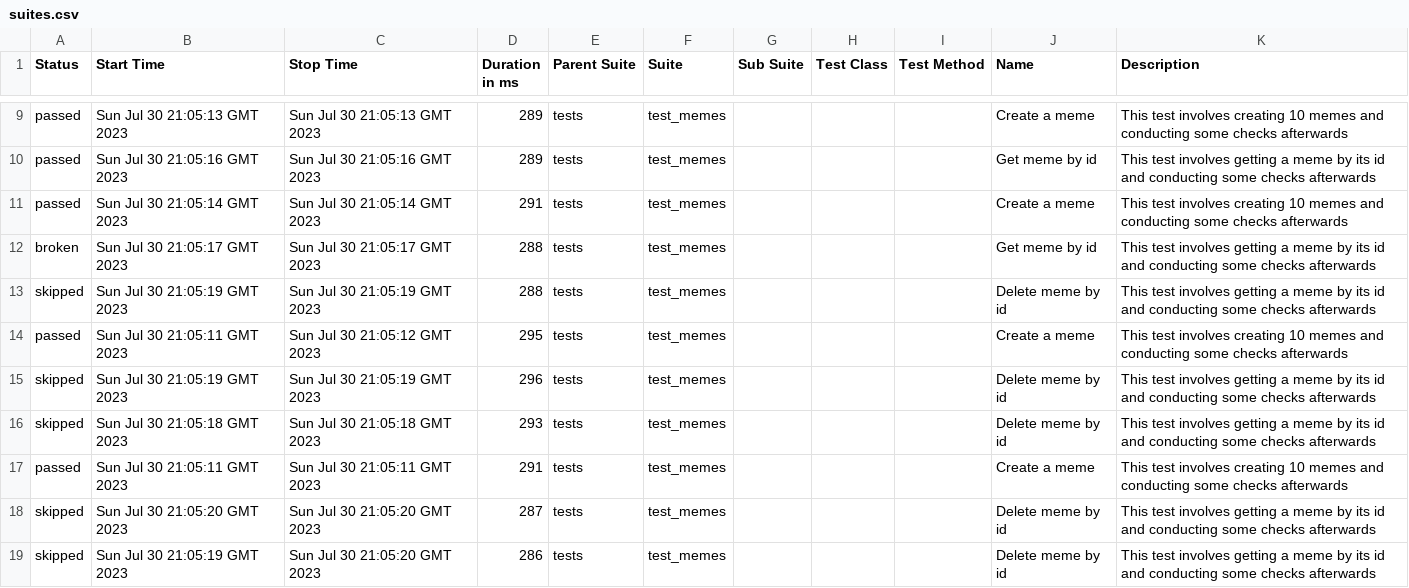
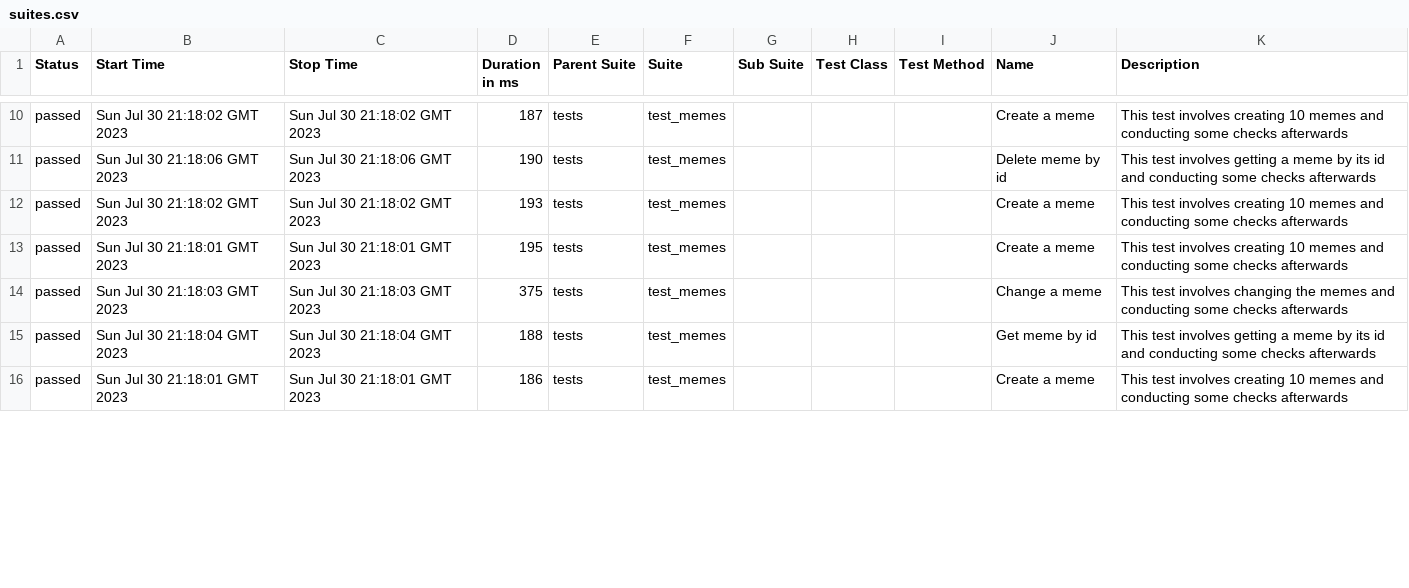
Before and after one commit to Dudov48609/ASD-tests-BE, a CSV file: data/suites.csv, drawn as a sheet; only a part is shown, gaps mark what is left out; the diff covers the shown part only.

Commit message:
Deploying to gh-pages from @ Dudov48609/ASD-tests-BE@ea862dbfcd1802369f50ee940cb04f955a7271eb 🚀

```diff
--- a/data/suites.csv
+++ b/data/suites.csv
@@ -9,11 +10,7 @@
-"passed","Sun Jul 30 21:05:13 GMT 2023","Sun Jul 30 21:05:13 GMT 2023","289","tests","test_memes","","","","Create a meme","This test involves creating 10 memes and conducting some checks afterwards"
-"passed","Sun Jul 30 21:05:16 GMT 2023","Sun Jul 30 21:05:16 GMT 2023","289","tests","test_memes","","","","Get meme by id","This test involves getting a meme by its id and conducting some checks afterwards"
-"passed","Sun Jul 30 21:05:14 GMT 2023","Sun Jul 30 21:05:14 GMT 2023","291","tests","test_memes","","","","Create a meme","This test involves creating 10 memes and conducting some checks afterwards"
-"broken","Sun Jul 30 21:05:17 GMT 2023","Sun Jul 30 21:05:17 GMT 2023","288","tests","test_memes","","","","Get meme by id","This test involves getting a meme by its id and conducting some checks afterwards"
-"skipped","Sun Jul 30 21:05:19 GMT 2023","Sun Jul 30 21:05:19 GMT 2023","288","tests","test_memes","","","","Delete meme by id","This test involves getting a meme by its id and conducting some checks afterwards"
-"passed","Sun Jul 30 21:05:11 GMT 2023","Sun Jul 30 21:05:12 GMT 2023","295","tests","test_memes","","","","Create a meme","This test involves creating 10 memes and conducting some checks afterwards"
-"skipped","Sun Jul 30 21:05:19 GMT 2023","Sun Jul 30 21:05:19 GMT 2023","296","tests","test_memes","","","","Delete meme by id","This test involves getting a meme by its id and conducting some checks afterwards"
-"skipped","Sun Jul 30 21:05:18 GMT 2023","Sun Jul 30 21:05:18 GMT 2023","293","tests","test_memes","","","","Delete meme by id","This test involves getting a meme by its id and conducting some checks afterwards"
-"passed","Sun Jul 30 21:05:11 GMT 2023","Sun Jul 30 21:05:11 GMT 2023","291","tests","test_memes","","","","Create a meme","This test involves creating 10 memes and conducting some checks afterwards"
-"skipped","Sun Jul 30 21:05:20 GMT 2023","Sun Jul 30 21:05:20 GMT 2023","287","tests","test_memes","","","","Delete meme by id","This test involves getting a meme by its id and conducting some checks afterwards"
-"skipped","Sun Jul 30 21:05:19 GMT 2023","Sun Jul 30 21:05:20 GMT 2023","286","tests","test_memes","","","","Delete meme by id","This test involves getting a meme by its id and conducting some checks afterwards"
+"passed","Sun Jul 30 21:18:02 GMT 2023","Sun Jul 30 21:18:02 GMT 2023","187","tests","test_memes","","","","Create a meme","This test involves creating 10 memes and conducting some checks afterwards"
+"passed","Sun Jul 30 21:18:06 GMT 2023","Sun Jul 30 21:18:06 GMT 2023","190","tests","test_memes","","","","Delete meme by id","This test involves getting a meme by its id and conducting some checks afterwards"
+"passed","Sun Jul 30 21:18:02 GMT 2023","Sun Jul 30 21:18:02 GMT 2023","193","tests","test_memes","","","","Create a meme","This test involves creating 10 memes and conducting some checks afterwards"
+"passed","Sun Jul 30 21:18:01 GMT 2023","Sun Jul 30 21:18:01 GMT 2023","195","tests","test_memes","","","","Create a meme","This test involves creating 10 memes and conducting some checks afterwards"
+"passed","Sun Jul 30 21:18:03 GMT 2023","Sun Jul 30 21:18:03 GMT 2023","375","tests","test_memes","","","","Change a meme","This test involves changing the memes and conducting some checks afterwards"
+"passed","Sun Jul 30 21:18:04 GMT 2023","Sun Jul 30 21:18:04 GMT 2023","188","tests","test_memes","","","","Get meme by id","This test involves getting a meme by its id and conducting some checks afterwards"
+"passed","Sun Jul 30 21:18:01 GMT 2023","Sun Jul 30 21:18:01 GMT 2023","186","tests","test_memes","","","","Create a meme","This test involves creating 10 memes and conducting some checks afterwards"
```
Also changed, not shown: 4 added rows and 58 edited cells elsewhere in this file, data/behaviors.csv, 50 other files.
